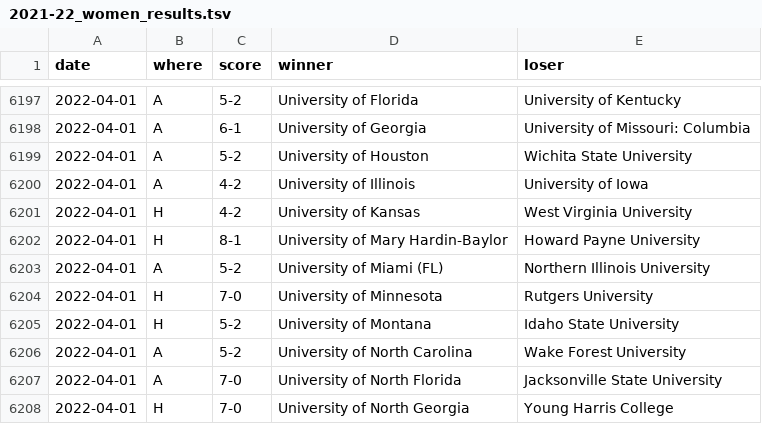
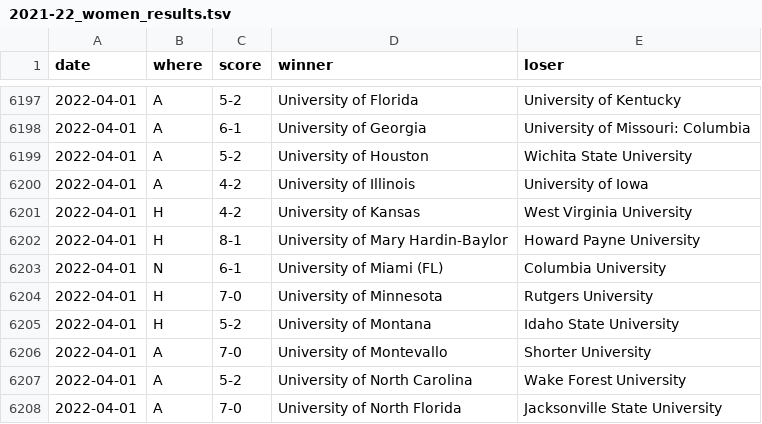
Before and after one commit to TennisOpenData/college-tennis-massey, a TSV file: 2021-22_women_results.tsv, drawn as a sheet; only a part is shown, gaps mark what is left out; the shorter side is filled out with more unchanged rows.

```diff
--- a/2021-22_women_results.tsv
+++ b/2021-22_women_results.tsv
@@ -6202,5 +6202,6 @@ date	where	score	winner	loser
 2022-04-01	H	8-1	University of Mary Hardin-Baylor	Howard Payne University
-2022-04-01	A	5-2	University of Miami (FL)	Northern Illinois University
+2022-04-01	N	6-1	University of Miami (FL)	Columbia University
 2022-04-01	H	7-0	University of Minnesota	Rutgers University
 2022-04-01	H	5-2	University of Montana	Idaho State University
+2022-04-01	A	7-0	University of Montevallo	Shorter University
 2022-04-01	A	5-2	University of North Carolina	Wake Forest University
```
Also changed, not shown: 2021-22_men_results.tsv.
